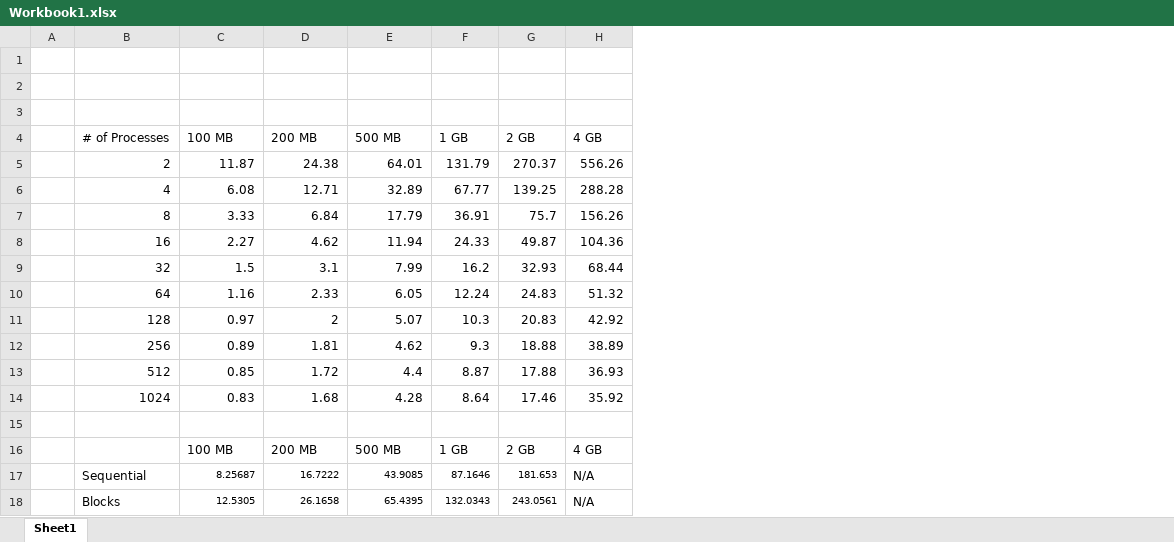
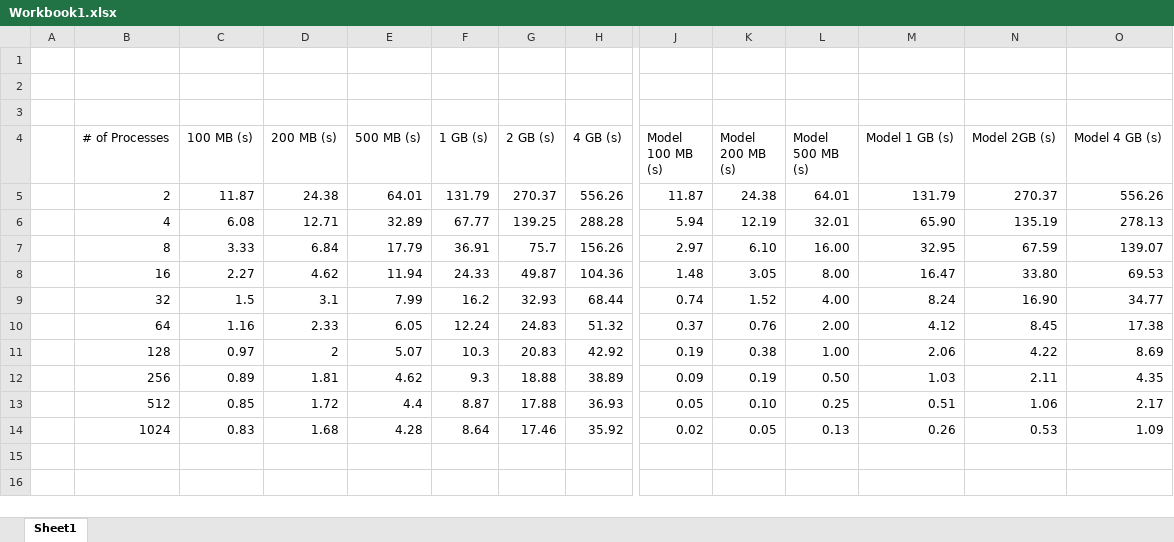
Before and after one commit to harishabhishek/cs598_project, an Excel workbook: Workbook1.xlsx, sheet Sheet1, drawn as a sheet; only a part is shown, gaps mark what is left out; values as stored, in another font and other column widths than the file's, no borders; charts and pictures not drawn; removed rows and columns are numbered as before the commit, all else as after; rows hold the shown columns only; the diff covers the shown part only; the diff names each change by its address in the sheet, - before the commit and + after, or states it on an @@ line.

Commit message:
workbook

```diff
--- a/Workbook1.xlsx (sheet Sheet1)
+++ b/Workbook1.xlsx (sheet Sheet1)
+column J (Model 100 MB (s)), rows 5-14: 11.87 | 5.94 | 2.97 | 1.48 | 0.74 | 0.37 | 0.19 | 0.09 | 0.05 | 0.02
+column K (Model 200 MB (s)), rows 5-14: 24.38 | 12.19 | 6.10 | 3.05 | 1.52 | 0.76 | 0.38 | 0.19 | 0.10 | 0.05
+column L (Model 500 MB (s)), rows 5-14: 64.01 | 32.01 | 16.00 | 8.00 | 4.00 | 2.00 | 1.00 | 0.50 | 0.25 | 0.13
+column M (Model 1 GB (s)), rows 5-14: 131.79 | 65.90 | 32.95 | 16.47 | 8.24 | 4.12 | 2.06 | 1.03 | 0.51 | 0.26
+column N (Model 2GB (s)), rows 5-14: 270.37 | 135.19 | 67.59 | 33.80 | 16.90 | 8.45 | 4.22 | 2.11 | 1.06 | 0.53
+column O (Model 4 GB (s)), rows 5-14: 556.26 | 278.13 | 139.07 | 69.53 | 34.77 | 17.38 | 8.69 | 4.35 | 2.17 | 1.09
-C4: 100 MB
+C4: 100 MB (s)
-D4: 200 MB
+D4: 200 MB (s)
-E4: 500 MB
+E4: 500 MB (s)
-F4: 1 GB
+F4: 1 GB (s)
-G4: 2 GB
+G4: 2 GB (s)
-H4: 4 GB
+H4: 4 GB (s)
-row 15: (empty)
-row 16:  |  | 100 MB | 200 MB | 500 MB | 1 GB | 2 GB | 4 GB
-row 17:  | Sequential | 8.25687 | 16.7222 | 43.9085 | 87.1646 | 181.653 | N/A
-row 18:  | Blocks | 12.5305 | 26.1658 | 65.4395 | 132.0343 | 243.0561 | N/A
```
Also changed, not shown: 1 added column elsewhere in this sheet, charts or pictures.
